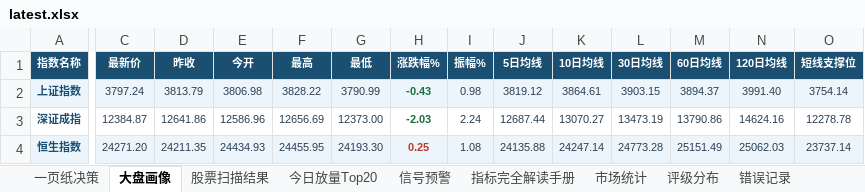
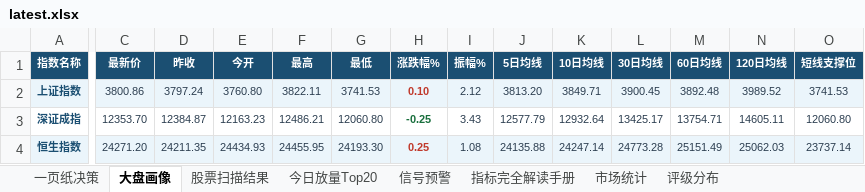
Before and after one commit to gaoyouxiaochao/stock-scanner-v79, an Excel workbook: results/latest.xlsx, sheet 大盘画像, drawn as a sheet; only a part is shown, gaps mark what is left out; values as stored, in another font and other column widths than the file's, no borders; the diff covers the shown part only; the diff names each change by its address in the sheet, - before the commit and + after, or states it on an @@ line.

```diff
--- a/results/latest.xlsx (sheet 大盘画像)
+++ b/results/latest.xlsx (sheet 大盘画像)
-sheet tab: 错误记录
-C2 (最新价): 3797.24
+C2 (最新价): 3800.86
-D2 (昨收): 3813.79
+D2 (昨收): 3797.24
-E2 (今开): 3806.98
+E2 (今开): 3760.80
-F2 (最高): 3828.22
+F2 (最高): 3822.11
-G2 (最低): 3790.99
+G2 (最低): 3741.53
-H2 (涨跌幅%): -0.43
+H2 (涨跌幅%): 0.10
-H2 text colour: #196F3D
+H2 text colour: #C0392B
-I2 (振幅%): 0.98
+I2 (振幅%): 2.12
-J2 (5日均线): 3819.12
+J2 (5日均线): 3813.20
-K2 (10日均线): 3864.61
+K2 (10日均线): 3849.71
-L2 (30日均线): 3903.15
+L2 (30日均线): 3900.45
-M2 (60日均线): 3894.37
+M2 (60日均线): 3892.48
-N2 (120日均线): 3991.40
+N2 (120日均线): 3989.52
-O2 (短线支撑位): 3754.14
+O2 (短线支撑位): 3741.53
-C3 (最新价): 12384.87
+C3 (最新价): 12353.70
-D3 (昨收): 12641.86
+D3 (昨收): 12384.87
-E3 (今开): 12586.96
+E3 (今开): 12163.23
-F3 (最高): 12656.69
+F3 (最高): 12486.21
-G3 (最低): 12373.00
+G3 (最低): 12060.80
-H3 (涨跌幅%): -2.03
+H3 (涨跌幅%): -0.25
-I3 (振幅%): 2.24
+I3 (振幅%): 3.43
-J3 (5日均线): 12687.44
+J3 (5日均线): 12577.79
-K3 (10日均线): 13070.27
+K3 (10日均线): 12932.64
-L3 (30日均线): 13473.19
+L3 (30日均线): 13425.17
-M3 (60日均线): 13790.86
+M3 (60日均线): 13754.71
-N3 (120日均线): 14624.16
+N3 (120日均线): 14605.11
-O3 (短线支撑位): 12278.78
+O3 (短线支撑位): 12060.80
```
Also changed, not shown: 5 edited cells elsewhere in this sheet, sheet 股票扫描结果, sheet 一页纸决策, sheet 信号预警, sheet 今日放量Top20, sheet 评级分布, sheet 市场统计, 1 other file.
